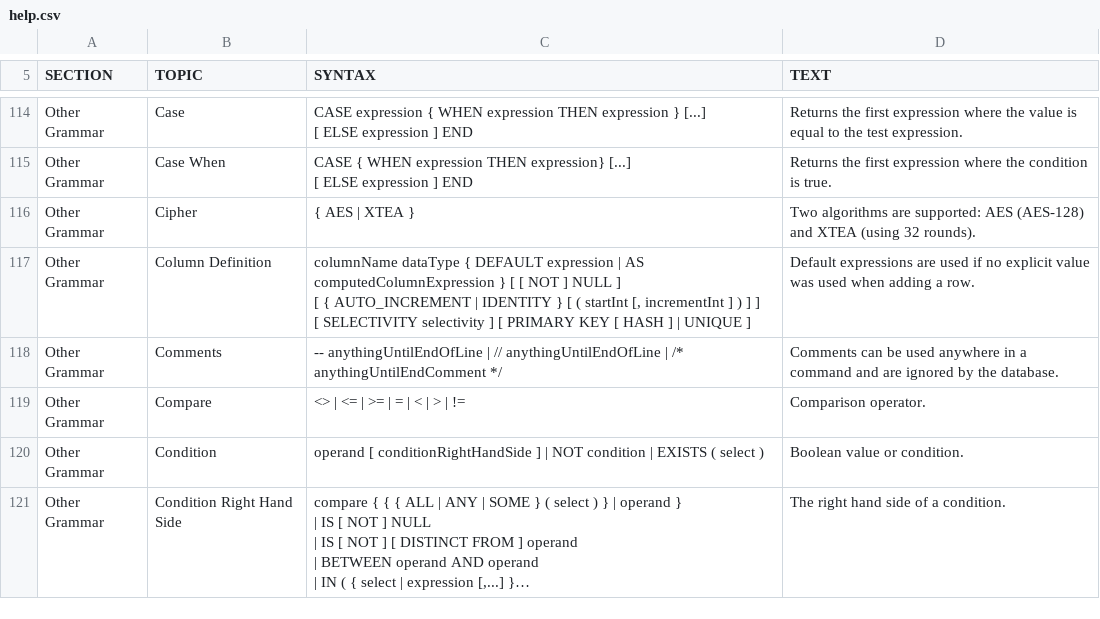
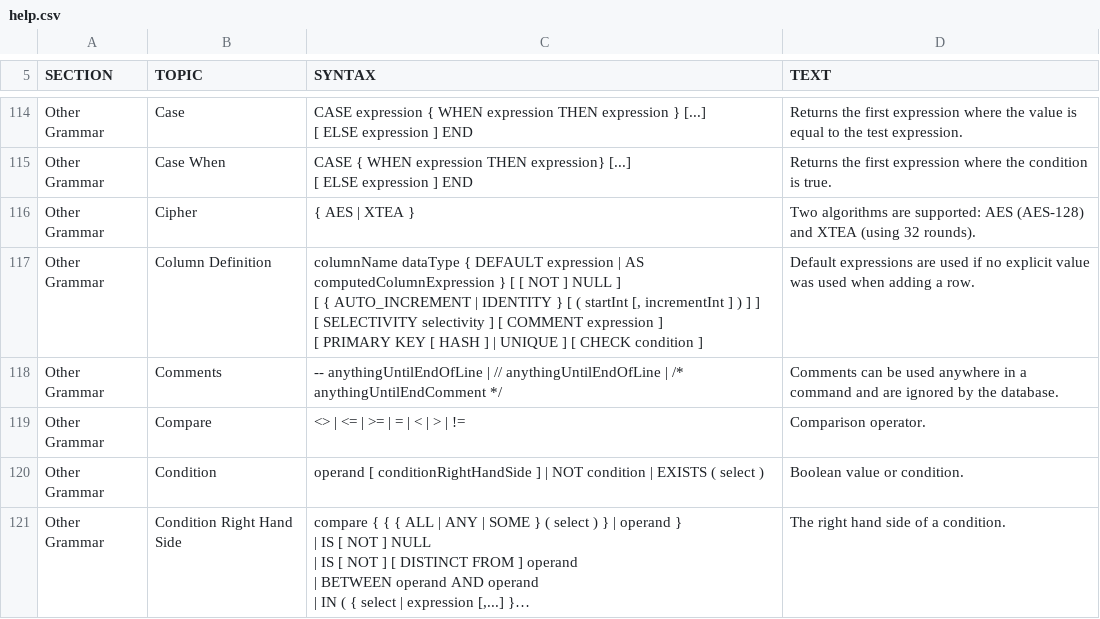
Before and after one commit to coderplay/h2-bitmap, a CSV file: h2/src/main/org/h2/res/help.csv, drawn as a sheet; only a part is shown, gaps mark what is left out; long unchanged cells end in ….

```diff
--- a/h2/src/main/org/h2/res/help.csv
+++ b/h2/src/main/org/h2/res/help.csv
@@ -504,8 +504,9 @@ Returns the first expression where the condition is true."
 Two algorithms are supported: AES (AES-128) and XTEA (using 32 rounds)."
-"Other Grammar","Column Definition","
-columnName dataType { DEFAULT expression | AS computedColumnExpression } [ [ NOT ] NULL ]
-[ { AUTO_INCREMENT | IDENTITY } [ ( startInt [, incrementInt ] ) ] ]
-[ SELECTIVITY selectivity ] [ PRIMARY KEY [ HASH ] | UNIQUE ]
-","
-Default expressions are used if no explicit value was used when adding a row."
+"Other Grammar","Column Definition","
+columnName dataType { DEFAULT expression | AS computedColumnExpression } [ [ NOT ] NULL ]
+[ { AUTO_INCREMENT | IDENTITY } [ ( startInt [, incrementInt ] ) ] ]
+[ SELECTIVITY selectivity ] [ COMMENT expression ]
+[ PRIMARY KEY [ HASH ] | UNIQUE ] [ CHECK condition ]
+","
+Default expressions are used if no explicit value was used when adding a row."
 "Other Grammar","Comments","
```
Also changed, not shown: h2/src/docsrc/help/help.csv, 7 other files.
